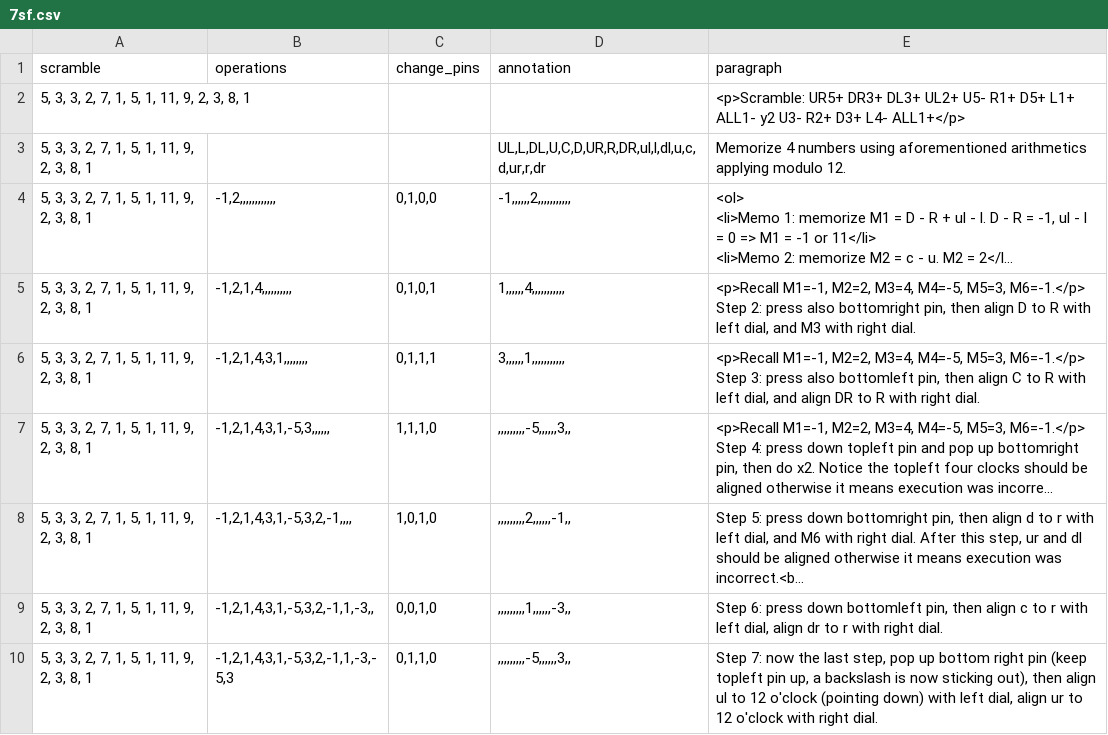
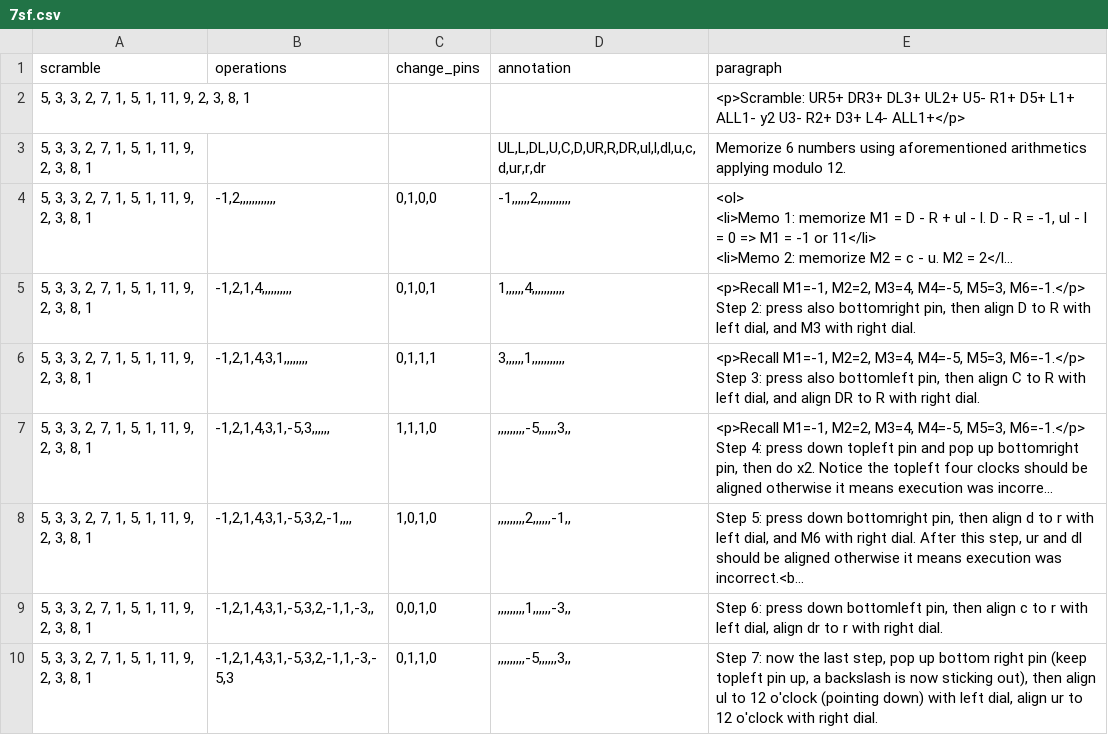
Before and after one commit to baolidakai/cubingpro, a CSV file: hello/tutorials/7sf.csv, drawn as a sheet; long unchanged cells end in …; the diff names each change by its address in the sheet, - before the commit and + after, or states it on an @@ line.

```diff
--- a/hello/tutorials/7sf.csv
+++ b/hello/tutorials/7sf.csv
-E3 (paragraph): Memorize 4 numbers using…
+E3 (paragraph): Memorize 6 numbers using…
```
Also changed, not shown: 1 other file.
